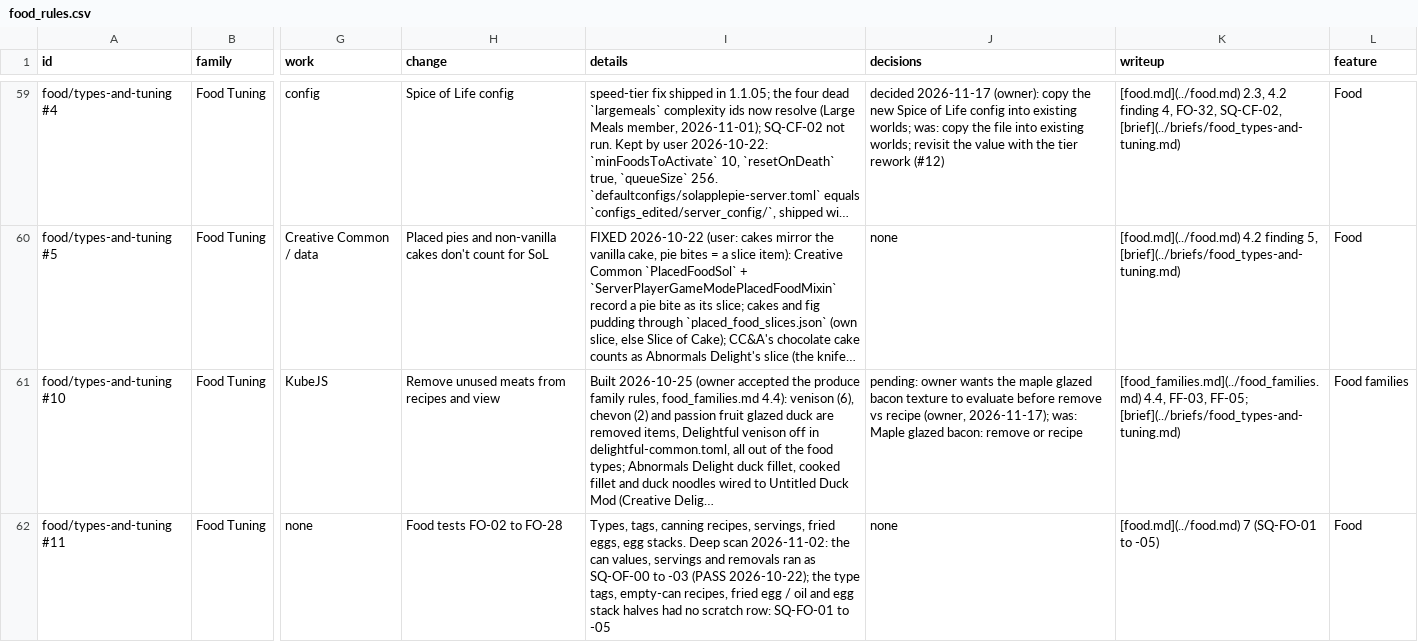
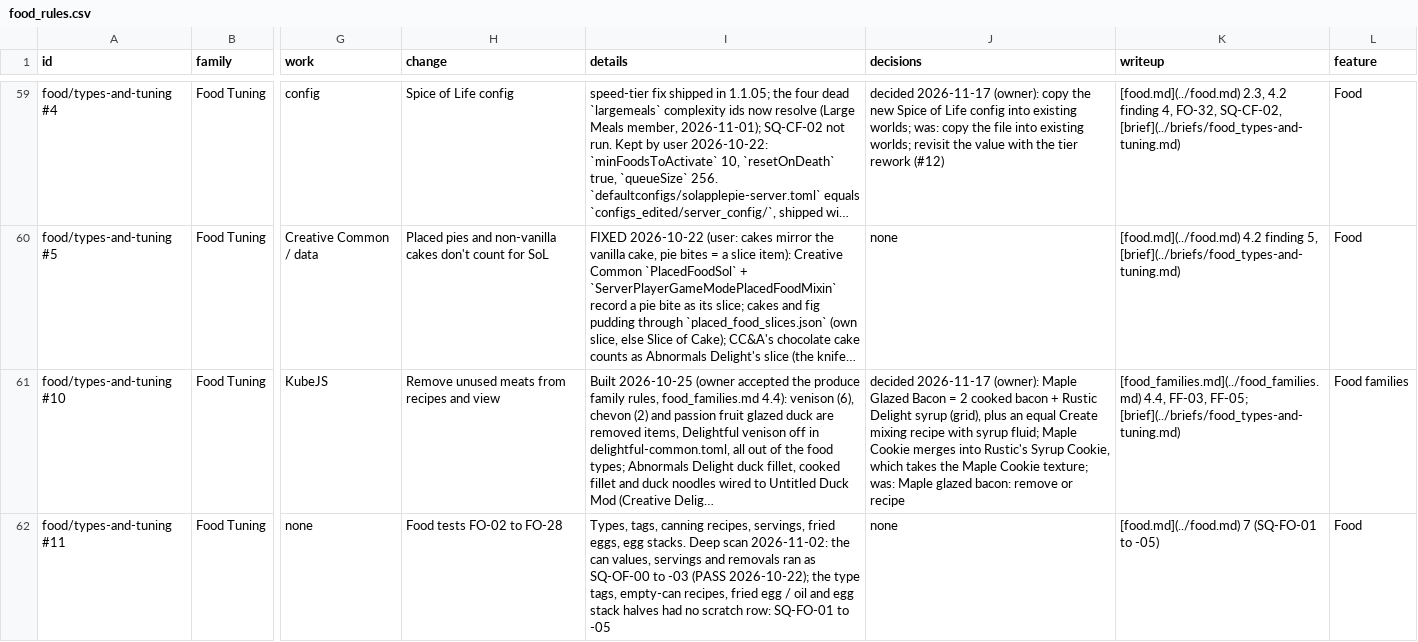
Before and after one commit to SaintAlfonzo/CreativeEngineering, a CSV file: feature_writeup/todo/rows/food_rules.csv, drawn as a sheet; only a part is shown, gaps mark what is left out; long unchanged cells end in …; the diff covers the shown part only; the diff names each change by its address in the sheet, - before the commit and + after, or states it on an @@ line.

```diff
--- a/feature_writeup/todo/rows/food_rules.csv
+++ b/feature_writeup/todo/rows/food_rules.csv
-J61 (decisions): pending: owner wants the maple glazed bacon texture to evaluate before remove vs recipe (owner, 2026-11-17); was: Maple…
+J61 (decisions): decided 2026-11-17 (owner): Maple Glazed Bacon = 2 cooked bacon + Rustic Delight syrup (grid), plus an equal Create mixing recipe with syrup fluid; Maple Cookie merges into Rustic's Syrup Cookie, which takes the Maple Cookie texture; was: Maple…
```
Also changed, not shown: 2 edited cells elsewhere in this file, feature_writeup/todo/rows/baking_and_sweets.csv, feature_writeup/todo/rows/creative_delight.csv, 4 other files.
